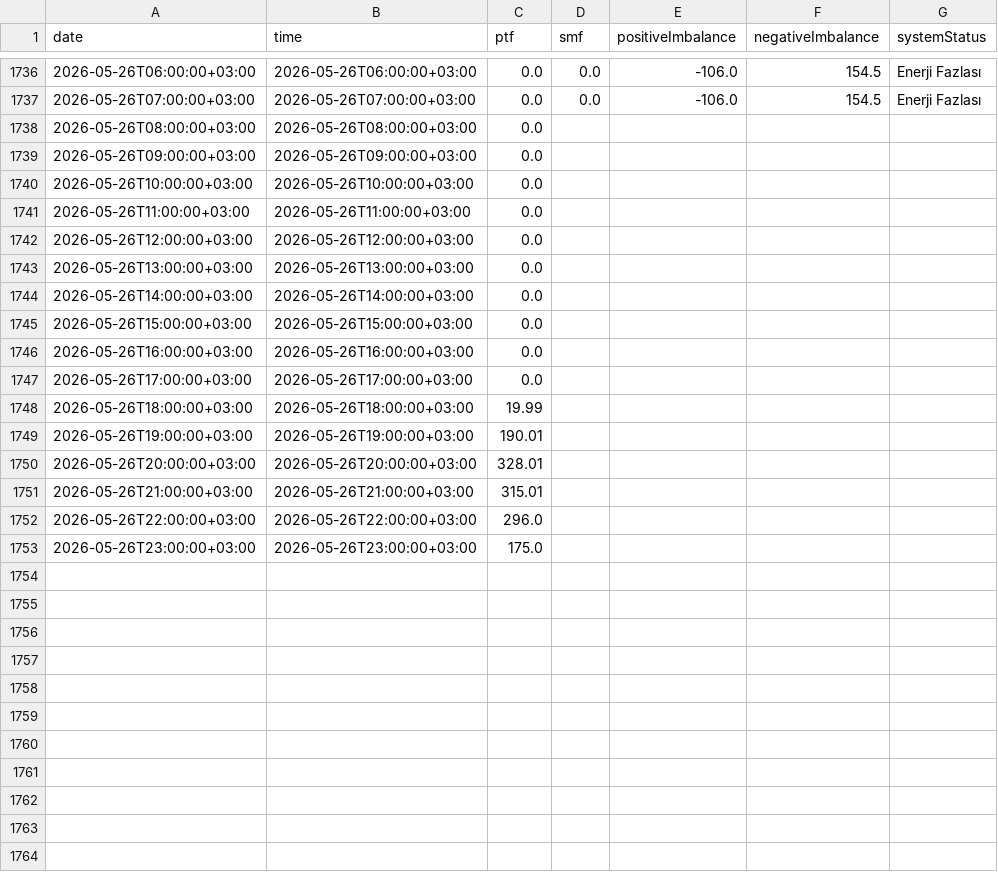
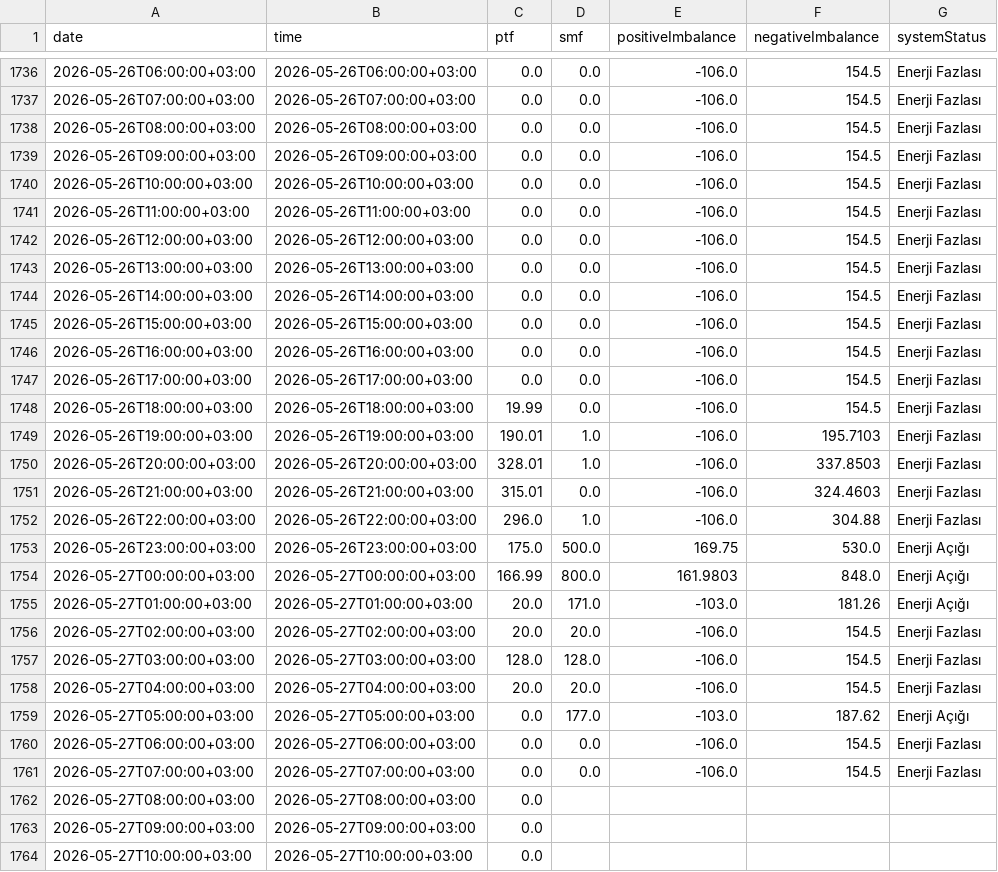
Before and after one commit to BRSTKL/turkey-power-trading, a CSV file: data/processed/master_mcp_smp_imb.csv, drawn as a sheet; only a part is shown, gaps mark what is left out; the diff covers the shown part only.

```diff
--- a/data/processed/master_mcp_smp_imb.csv
+++ b/data/processed/master_mcp_smp_imb.csv
@@ -1737,17 +1737,28 @@
 2026-05-26T07:00:00+03:00,2026-05-26T07:00:00+03:00,0.0,0.0,-106.0,154.5,Enerji Fazlası
-2026-05-26T08:00:00+03:00,2026-05-26T08:00:00+03:00,0.0,,,,
-2026-05-26T09:00:00+03:00,2026-05-26T09:00:00+03:00,0.0,,,,
-2026-05-26T10:00:00+03:00,2026-05-26T10:00:00+03:00,0.0,,,,
-2026-05-26T11:00:00+03:00,2026-05-26T11:00:00+03:00,0.0,,,,
-2026-05-26T12:00:00+03:00,2026-05-26T12:00:00+03:00,0.0,,,,
-2026-05-26T13:00:00+03:00,2026-05-26T13:00:00+03:00,0.0,,,,
-2026-05-26T14:00:00+03:00,2026-05-26T14:00:00+03:00,0.0,,,,
-2026-05-26T15:00:00+03:00,2026-05-26T15:00:00+03:00,0.0,,,,
-2026-05-26T16:00:00+03:00,2026-05-26T16:00:00+03:00,0.0,,,,
-2026-05-26T17:00:00+03:00,2026-05-26T17:00:00+03:00,0.0,,,,
-2026-05-26T18:00:00+03:00,2026-05-26T18:00:00+03:00,19.99,,,,
-2026-05-26T19:00:00+03:00,2026-05-26T19:00:00+03:00,190.01,,,,
-2026-05-26T20:00:00+03:00,2026-05-26T20:00:00+03:00,328.01,,,,
-2026-05-26T21:00:00+03:00,2026-05-26T21:00:00+03:00,315.01,,,,
-2026-05-26T22:00:00+03:00,2026-05-26T22:00:00+03:00,296.0,,,,
-2026-05-26T23:00:00+03:00,2026-05-26T23:00:00+03:00,175.0,,,,
+2026-05-26T08:00:00+03:00,2026-05-26T08:00:00+03:00,0.0,0.0,-106.0,154.5,Enerji Fazlası
+2026-05-26T09:00:00+03:00,2026-05-26T09:00:00+03:00,0.0,0.0,-106.0,154.5,Enerji Fazlası
+2026-05-26T10:00:00+03:00,2026-05-26T10:00:00+03:00,0.0,0.0,-106.0,154.5,Enerji Fazlası
+2026-05-26T11:00:00+03:00,2026-05-26T11:00:00+03:00,0.0,0.0,-106.0,154.5,Enerji Fazlası
+2026-05-26T12:00:00+03:00,2026-05-26T12:00:00+03:00,0.0,0.0,-106.0,154.5,Enerji Fazlası
+2026-05-26T13:00:00+03:00,2026-05-26T13:00:00+03:00,0.0,0.0,-106.0,154.5,Enerji Fazlası
+2026-05-26T14:00:00+03:00,2026-05-26T14:00:00+03:00,0.0,0.0,-106.0,154.5,Enerji Fazlası
+2026-05-26T15:00:00+03:00,2026-05-26T15:00:00+03:00,0.0,0.0,-106.0,154.5,Enerji Fazlası
+2026-05-26T16:00:00+03:00,2026-05-26T16:00:00+03:00,0.0,0.0,-106.0,154.5,Enerji Fazlası
+2026-05-26T17:00:00+03:00,2026-05-26T17:00:00+03:00,0.0,0.0,-106.0,154.5,Enerji Fazlası
+2026-05-26T18:00:00+03:00,2026-05-26T18:00:00+03:00,19.99,0.0,-106.0,154.5,Enerji Fazlası
+2026-05-26T19:00:00+03:00,2026-05-26T19:00:00+03:00,190.01,1.0,-106.0,195.7103,Enerji Fazlası
+2026-05-26T20:00:00+03:00,2026-05-26T20:00:00+03:00,328.01,1.0,-106.0,337.8503,Enerji Fazlası
+2026-05-26T21:00:00+03:00,2026-05-26T21:00:00+03:00,315.01,0.0,-106.0,324.4603,Enerji Fazlası
+2026-05-26T22:00:00+03:00,2026-05-26T22:00:00+03:00,296.0,1.0,-106.0,304.88,Enerji Fazlası
+2026-05-26T23:00:00+03:00,2026-05-26T23:00:00+03:00,175.0,500.0,169.75,530.0,Enerji Açığı
+2026-05-27T00:00:00+03:00,2026-05-27T00:00:00+03:00,166.99,800.0,161.9803,848.0,Enerji Açığı
+2026-05-27T01:00:00+03:00,2026-05-27T01:00:00+03:00,20.0,171.0,-103.0,181.26,Enerji Açığı
+2026-05-27T02:00:00+03:00,2026-05-27T02:00:00+03:00,20.0,20.0,-106.0,154.5,Enerji Fazlası
+2026-05-27T03:00:00+03:00,2026-05-27T03:00:00+03:00,128.0,128.0,-106.0,154.5,Enerji Fazlası
+2026-05-27T04:00:00+03:00,2026-05-27T04:00:00+03:00,20.0,20.0,-106.0,154.5,Enerji Fazlası
+2026-05-27T05:00:00+03:00,2026-05-27T05:00:00+03:00,0.0,177.0,-103.0,187.62,Enerji Açığı
+2026-05-27T06:00:00+03:00,2026-05-27T06:00:00+03:00,0.0,0.0,-106.0,154.5,Enerji Fazlası
+2026-05-27T07:00:00+03:00,2026-05-27T07:00:00+03:00,0.0,0.0,-106.0,154.5,Enerji Fazlası
+2026-05-27T08:00:00+03:00,2026-05-27T08:00:00+03:00,0.0,,,,
+2026-05-27T09:00:00+03:00,2026-05-27T09:00:00+03:00,0.0,,,,
+2026-05-27T10:00:00+03:00,2026-05-27T10:00:00+03:00,0.0,,,,
```
Also changed, not shown: 13 added rows elsewhere in this file, data/processed/master_bpm_down.csv, data/processed/master_bpm_up.csv, 6 other files.
